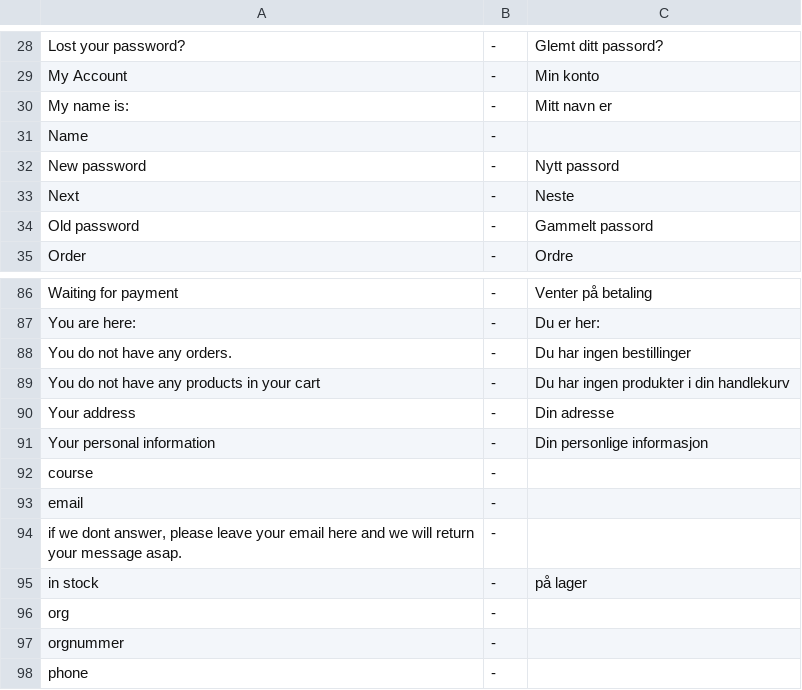
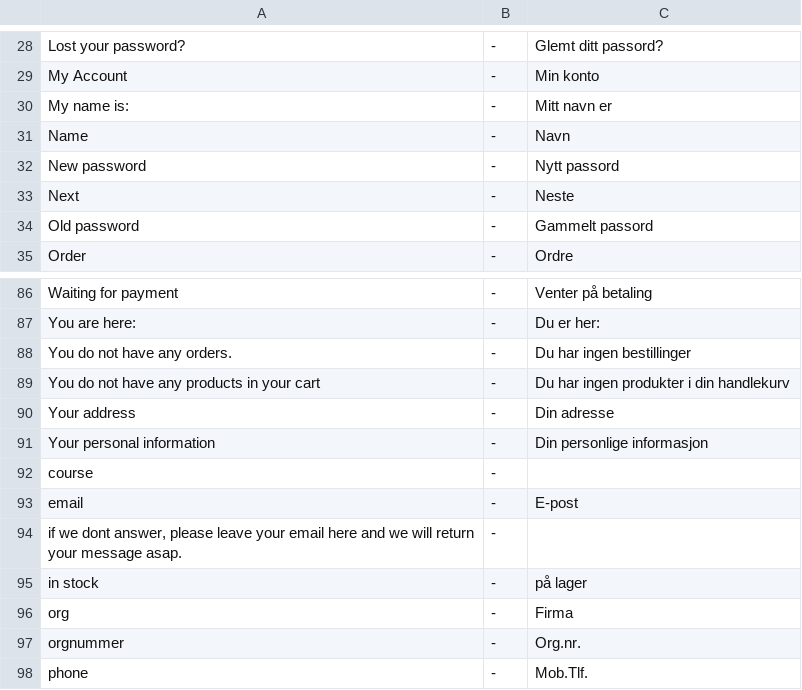
Before and after one commit to tamzidoronno/zaui-v4, a CSV file: com.getshop.client/ROOT/translation/w_nb_NO.csv, drawn as a sheet; only a part is shown, gaps mark what is left out.

Commit message:
fixed translation for mekonomen

```diff
--- a/com.getshop.client/ROOT/translation/w_nb_NO.csv
+++ b/com.getshop.client/ROOT/translation/w_nb_NO.csv
@@ -30,3 +30,3 @@ My Account;-;Min konto
 My name is:;-;Mitt navn er
-Name;-;
+Name;-;Navn
 New password;-;Nytt passord
@@ -92,7 +92,7 @@ Your personal information;-;Din personlige informasjon
 course;-;
-email;-;
+email;-;E-post
 if we dont answer, please leave your email here and we will return your message asap.;-;
 in stock;-;på lager
-org;-;
-orgnummer;-;
-phone;-;
+org;-;Firma
+orgnummer;-;Org.nr.
+phone;-;Mob.Tlf.
```
